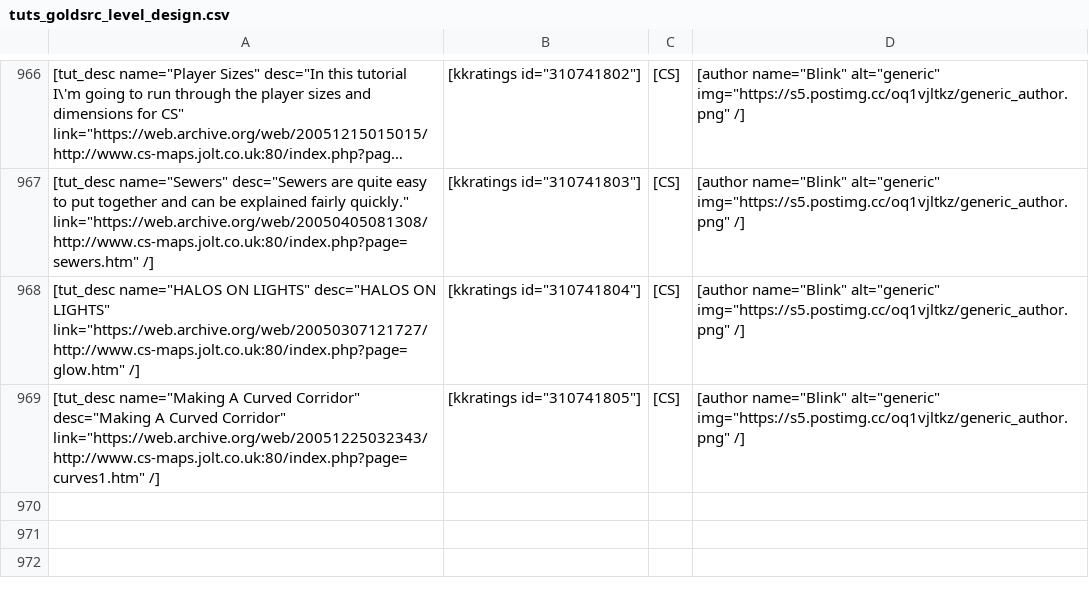
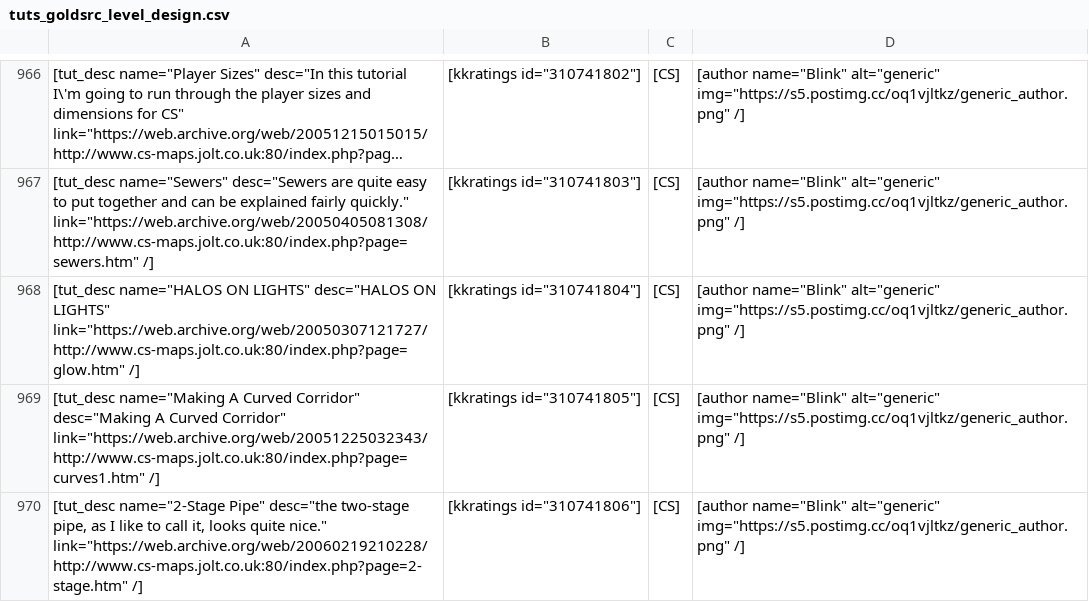
Before and after one commit to sourcemodding/Sourcemodding-Tablepress-Table-Sources, a CSV file: tuts_goldsrc_level_design.csv, drawn as a sheet; only a part is shown, gaps mark what is left out; long unchanged cells end in …; the diff names each change by its address in the sheet, - before the commit and + after, or states it on an @@ line.

Commit message:
Added Tutorial [2-Stage Pipe]

```diff
--- a/tuts_goldsrc_level_design.csv
+++ b/tuts_goldsrc_level_design.csv
+row 970: [tut_desc name="2-Stage Pipe" desc="the two-stage pipe, as I like to call it, looks quite nice." link="https://web.archive.org/web/20060219210228/http://www.cs-maps.jolt.co.uk:80/index.php?page=2-stage.htm" /] | [kkratings id="310741806"] | [CS] | [author name="Blink" alt="generic" img="https://s5.postimg.cc/oq1vjltkz/generic_author.png" /]
```
